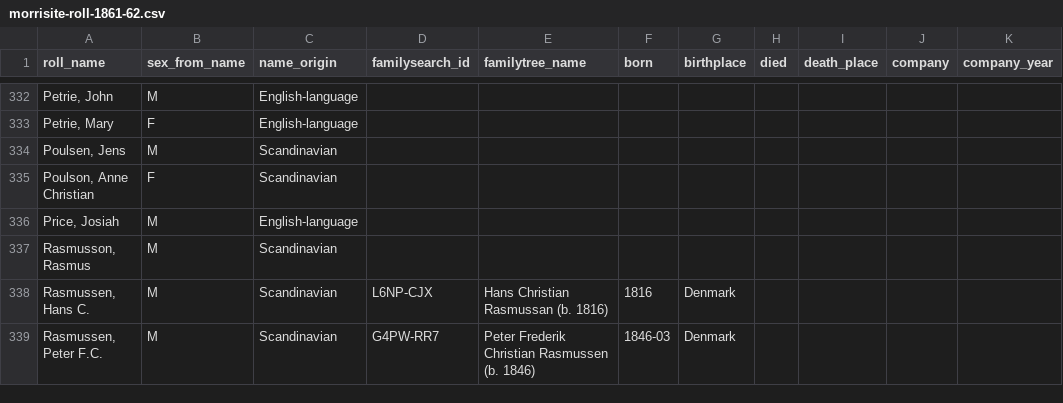
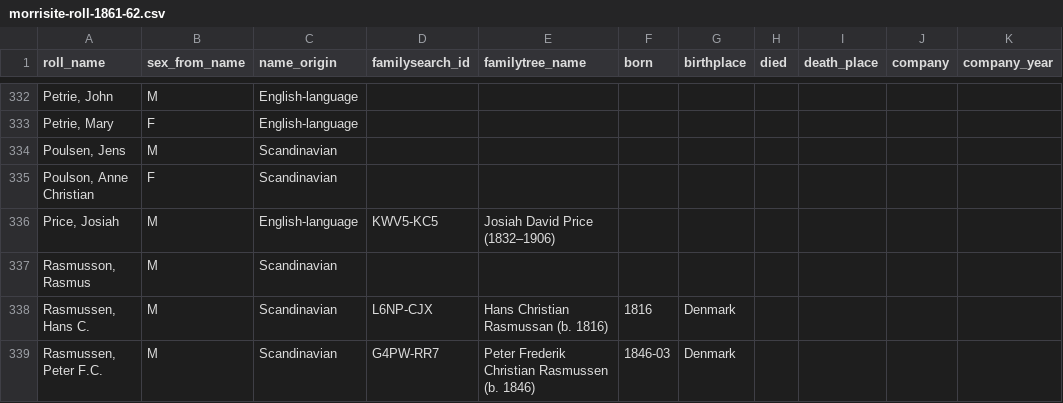
Before and after one commit to ericpaulrogers/morrisite.org, a CSV file: data/morrisite-roll-1861-62.csv, drawn as a sheet; only a part is shown, gaps mark what is left out; the diff names each change by its address in the sheet, - before the commit and + after, or states it on an @@ line.

```diff
--- a/data/morrisite-roll-1861-62.csv
+++ b/data/morrisite-roll-1861-62.csv
-D336 (familysearch_id): (empty)
+D336 (familysearch_id): KWV5-KC5
-E336 (familytree_name): (empty)
+E336 (familytree_name): Josiah David Price (1832–1906)
```
Also changed, not shown: data/morrisite-relationships.csv, 41 other files.
